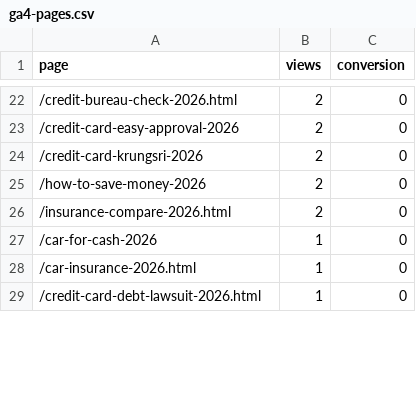
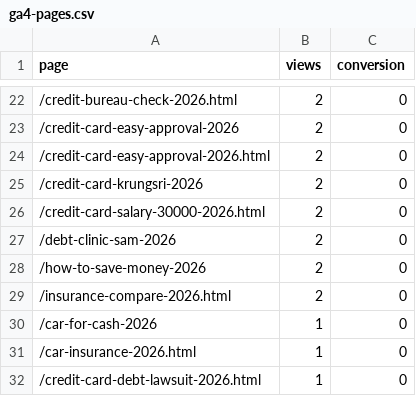
Before and after one commit to kunanonmaneerat-stack/ngernduangold-site, a CSV file: automation-log/ga4-pages.csv, drawn as a sheet; only a part is shown, gaps mark what is left out; the diff covers the shown part only; the diff names each change by its address in the sheet, - before the commit and + after, or states it on an @@ line.

```diff
--- a/automation-log/ga4-pages.csv
+++ b/automation-log/ga4-pages.csv
+row 24: /credit-card-easy-approval-2026.html | 2 | 0
+row 26: /credit-card-salary-30000-2026.html | 2 | 0
+row 27: /debt-clinic-sam-2026 | 2 | 0
```
Also changed, not shown: 6 added rows, 3 removed rows and 2 edited cells elsewhere in this file, 2 other files.
